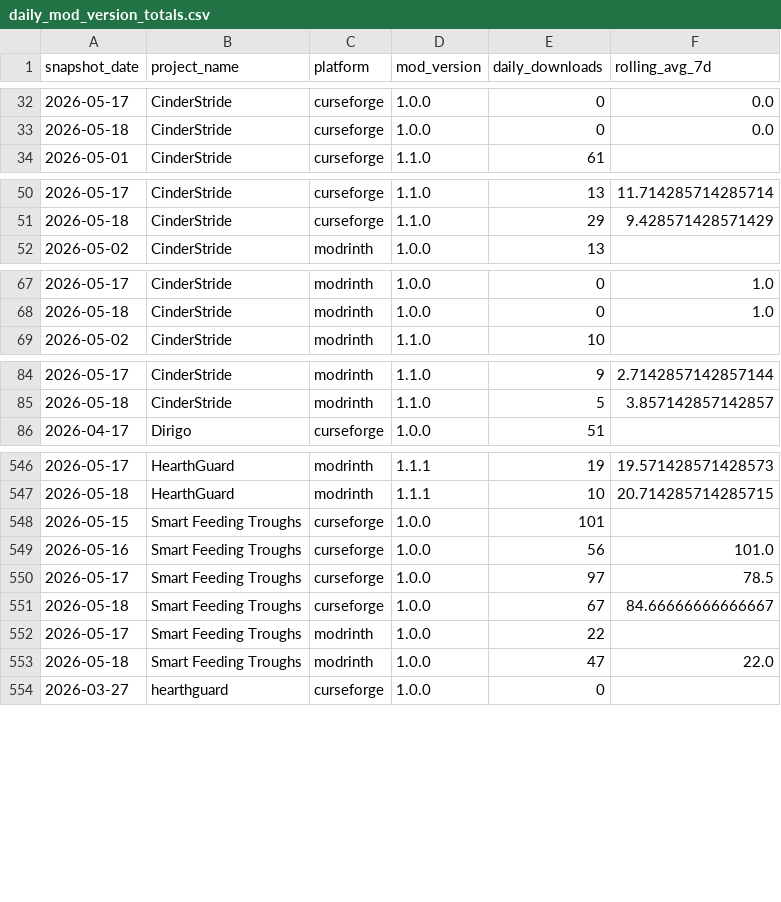
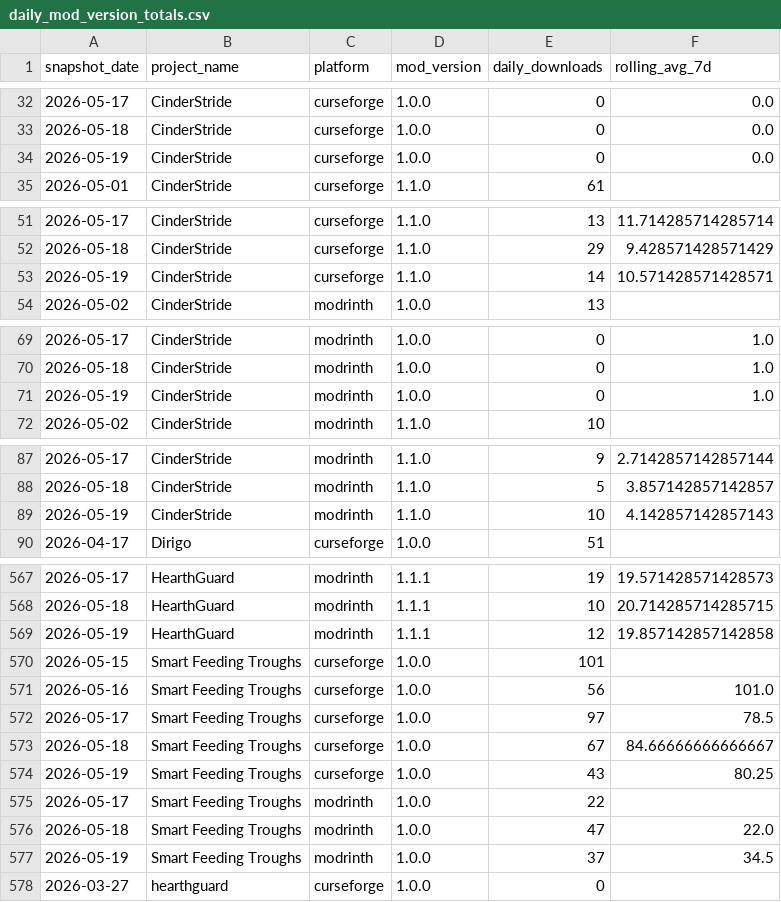
Before and after one commit to kingnhcomcast/modtracker, a CSV file: docs/daily_mod_version_totals.csv, drawn as a sheet; only a part is shown, gaps mark what is left out; the diff covers the shown part only.

```diff
--- a/docs/daily_mod_version_totals.csv
+++ b/docs/daily_mod_version_totals.csv
@@ -33,2 +33,3 @@ snapshot_date,project_name,platform,mod_version,daily_downloads,rolling_avg_7d
 2026-05-18,CinderStride,curseforge,1.0.0,0,0.0
+2026-05-19,CinderStride,curseforge,1.0.0,0,0.0
 2026-05-01,CinderStride,curseforge,1.1.0,61,
@@ -51,2 +52,3 @@ snapshot_date,project_name,platform,mod_version,daily_downloads,rolling_avg_7d
 2026-05-18,CinderStride,curseforge,1.1.0,29,9.428571428571429
+2026-05-19,CinderStride,curseforge,1.1.0,14,10.571428571428571
 2026-05-02,CinderStride,modrinth,1.0.0,13,
@@ -68,2 +70,3 @@ snapshot_date,project_name,platform,mod_version,daily_downloads,rolling_avg_7d
 2026-05-18,CinderStride,modrinth,1.0.0,0,1.0
+2026-05-19,CinderStride,modrinth,1.0.0,0,1.0
 2026-05-02,CinderStride,modrinth,1.1.0,10,
@@ -85,2 +88,3 @@ snapshot_date,project_name,platform,mod_version,daily_downloads,rolling_avg_7d
 2026-05-18,CinderStride,modrinth,1.1.0,5,3.857142857142857
+2026-05-19,CinderStride,modrinth,1.1.0,10,4.142857142857143
 2026-04-17,Dirigo,curseforge,1.0.0,51,
@@ -547,2 +568,3 @@ snapshot_date,project_name,platform,mod_version,daily_downloads,rolling_avg_7d
 2026-05-18,HearthGuard,modrinth,1.1.1,10,20.714285714285715
+2026-05-19,HearthGuard,modrinth,1.1.1,12,19.857142857142858
 2026-05-15,Smart Feeding Troughs,curseforge,1.0.0,101,
@@ -551,4 +573,6 @@ snapshot_date,project_name,platform,mod_version,daily_downloads,rolling_avg_7d
 2026-05-18,Smart Feeding Troughs,curseforge,1.0.0,67,84.66666666666667
+2026-05-19,Smart Feeding Troughs,curseforge,1.0.0,43,80.25
 2026-05-17,Smart Feeding Troughs,modrinth,1.0.0,22,
 2026-05-18,Smart Feeding Troughs,modrinth,1.0.0,47,22.0
+2026-05-19,Smart Feeding Troughs,modrinth,1.0.0,37,34.5
 2026-03-27,hearthguard,curseforge,1.0.0,0,
```
Also changed, not shown: 17 added rows elsewhere in this file, docs/daily_loader_totals.csv, docs/daily_mc_version_totals.csv, 46 other files.
